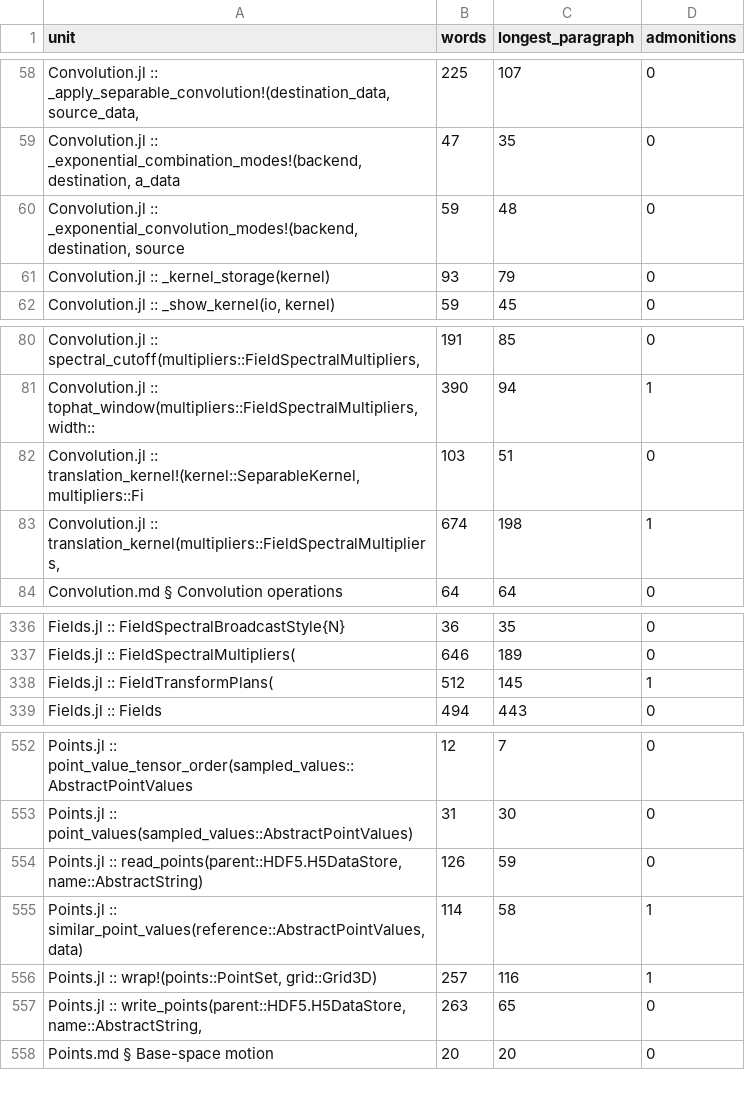
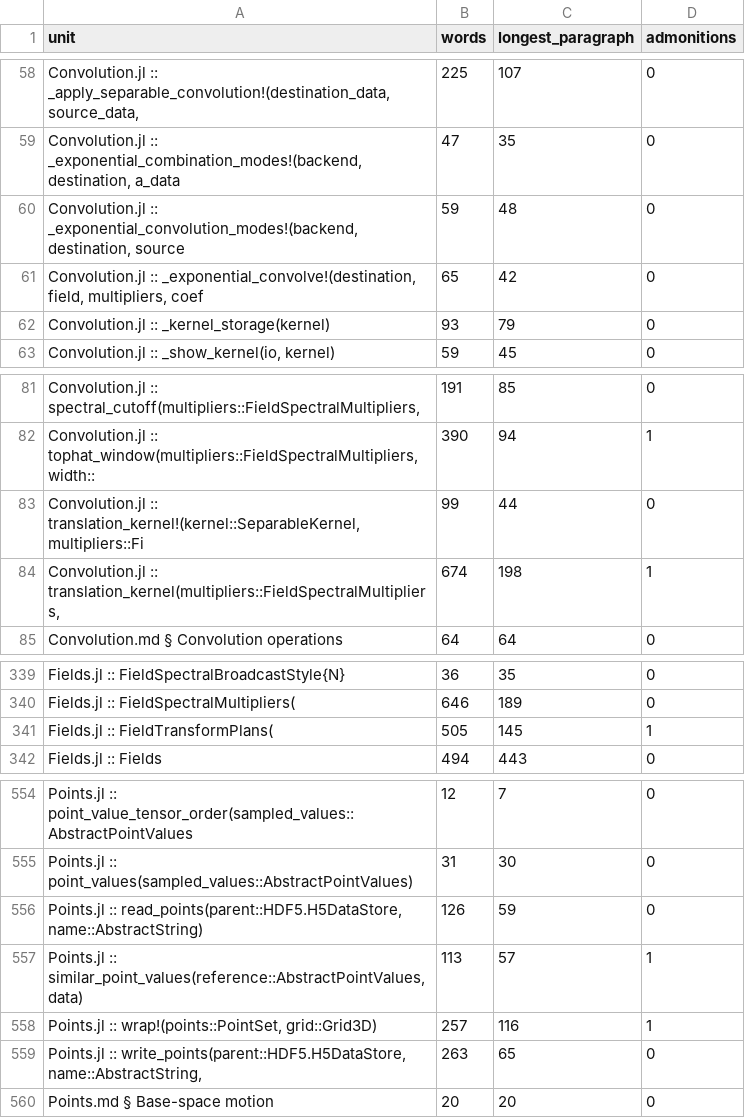
Before and after one commit to GrigorySarnitsky/GBGPeriodicFields.jl, a CSV file: docs/prose_shape.csv, drawn as a sheet; only a part is shown, gaps mark what is left out; the diff covers the shown part only.

```diff
--- a/docs/prose_shape.csv
+++ b/docs/prose_shape.csv
@@ -60,2 +60,3 @@ unit,words,longest_paragraph,admonitions
 "Convolution.jl :: _exponential_convolution_modes!(backend, destination, source",59,48,0
+"Convolution.jl :: _exponential_convolve!(destination, field, multipliers, coef",65,42,0
 "Convolution.jl :: _kernel_storage(kernel)",93,79,0
@@ -81,3 +82,3 @@ unit,words,longest_paragraph,admonitions
 "Convolution.jl :: tophat_window(multipliers::FieldSpectralMultipliers, width::",390,94,1
-"Convolution.jl :: translation_kernel!(kernel::SeparableKernel, multipliers::Fi",103,51,0
+"Convolution.jl :: translation_kernel!(kernel::SeparableKernel, multipliers::Fi",99,44,0
 "Convolution.jl :: translation_kernel(multipliers::FieldSpectralMultipliers,",674,198,1
@@ -337,3 +340,3 @@ unit,words,longest_paragraph,admonitions
 "Fields.jl :: FieldSpectralMultipliers(",646,189,0
-"Fields.jl :: FieldTransformPlans(",512,145,1
+"Fields.jl :: FieldTransformPlans(",505,145,1
 "Fields.jl :: Fields",494,443,0
@@ -554,3 +556,3 @@ unit,words,longest_paragraph,admonitions
 "Points.jl :: read_points(parent::HDF5.H5DataStore, name::AbstractString)",126,59,0
-"Points.jl :: similar_point_values(reference::AbstractPointValues, data)",114,58,1
+"Points.jl :: similar_point_values(reference::AbstractPointValues, data)",113,57,1
 "Points.jl :: wrap!(points::PointSet, grid::Grid3D)",257,116,1
```
Also changed, not shown: 6 added rows, 5 removed rows and 5 edited cells elsewhere in this file.
